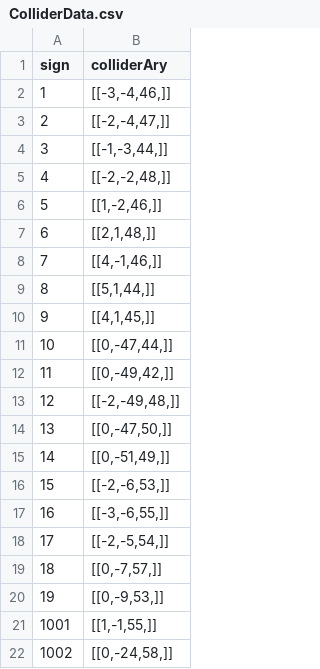
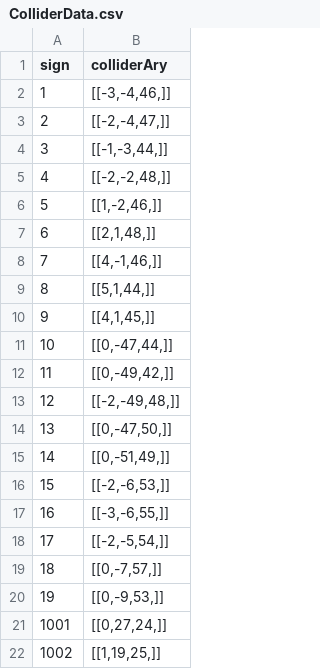
Before and after one commit to j8383888/CatchDoll, a CSV file: EditorServe/ColliderData.csv, drawn as a sheet.

```diff
--- a/EditorServe/ColliderData.csv
+++ b/EditorServe/ColliderData.csv
@@ -20,3 +20,3 @@ sign,colliderAry
 19,"[[0,-9,53,]]"
-1001,"[[1,-1,55,]]"
-1002,"[[0,-24,58,]]"
+1001,"[[0,27,24,]]"
+1002,"[[1,19,25,]]"
```
Also changed, not shown: 2 other files.
